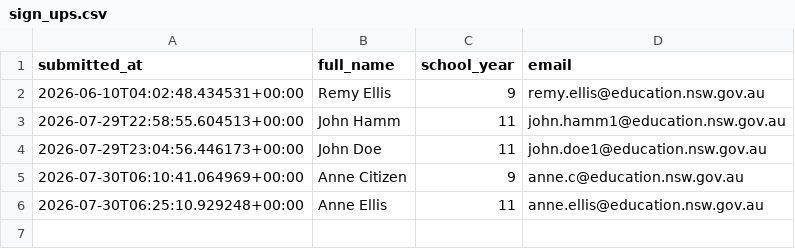
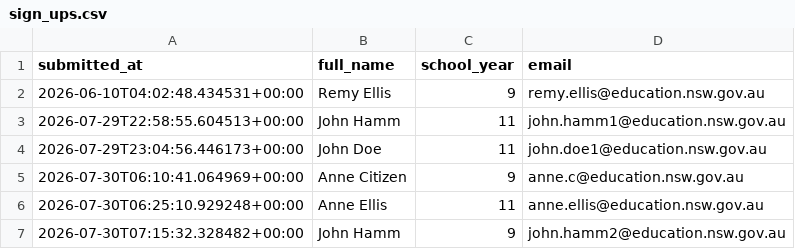
Before and after one commit to TempeHS/2027CT_myFlaskSite_Remy.E, a CSV file: data/sign_ups.csv, drawn as a sheet.

```diff
--- a/data/sign_ups.csv
+++ b/data/sign_ups.csv
@@ -6 +6,2 @@ submitted_at,full_name,school_year,email
 2026-07-30T06:25:10.929248+00:00,Anne Ellis,11,anne.ellis@education.nsw.gov.au
+2026-07-30T07:15:32.328482+00:00,John Hamm,9,john.hamm2@education.nsw.gov.au
```
Also changed, not shown: 1 other file.
